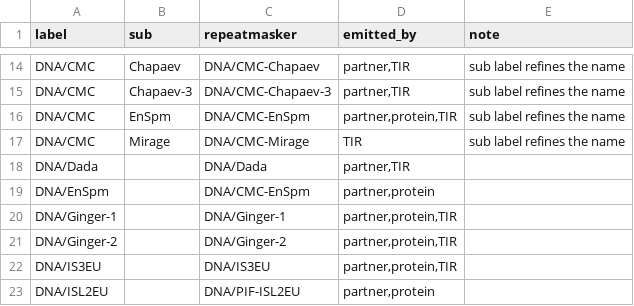
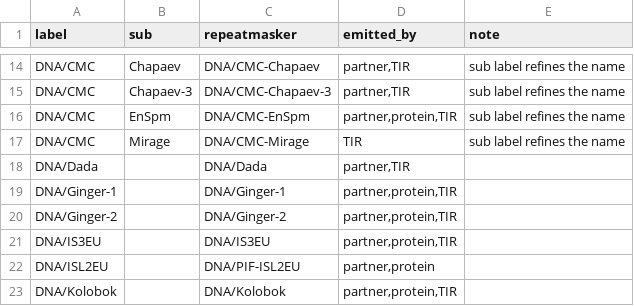
Before and after one commit to piosierra/panteraGA, a TSV file: model/label_map.tsv, drawn as a sheet; only a part is shown, gaps mark what is left out; the shorter side is filled out with more unchanged rows; the diff names each change by its address in the sheet, - before the commit and + after, or states it on an @@ line.

Commit message:
HMM libraries pantera_hmm_v2 (Zenodo); remove XGBoost and RepeatPeps files

```diff
--- a/model/label_map.tsv
+++ b/model/label_map.tsv
-row 19: DNA/EnSpm |  | DNA/CMC-EnSpm | partner,protein
```
Also changed, not shown: 19 other files.
